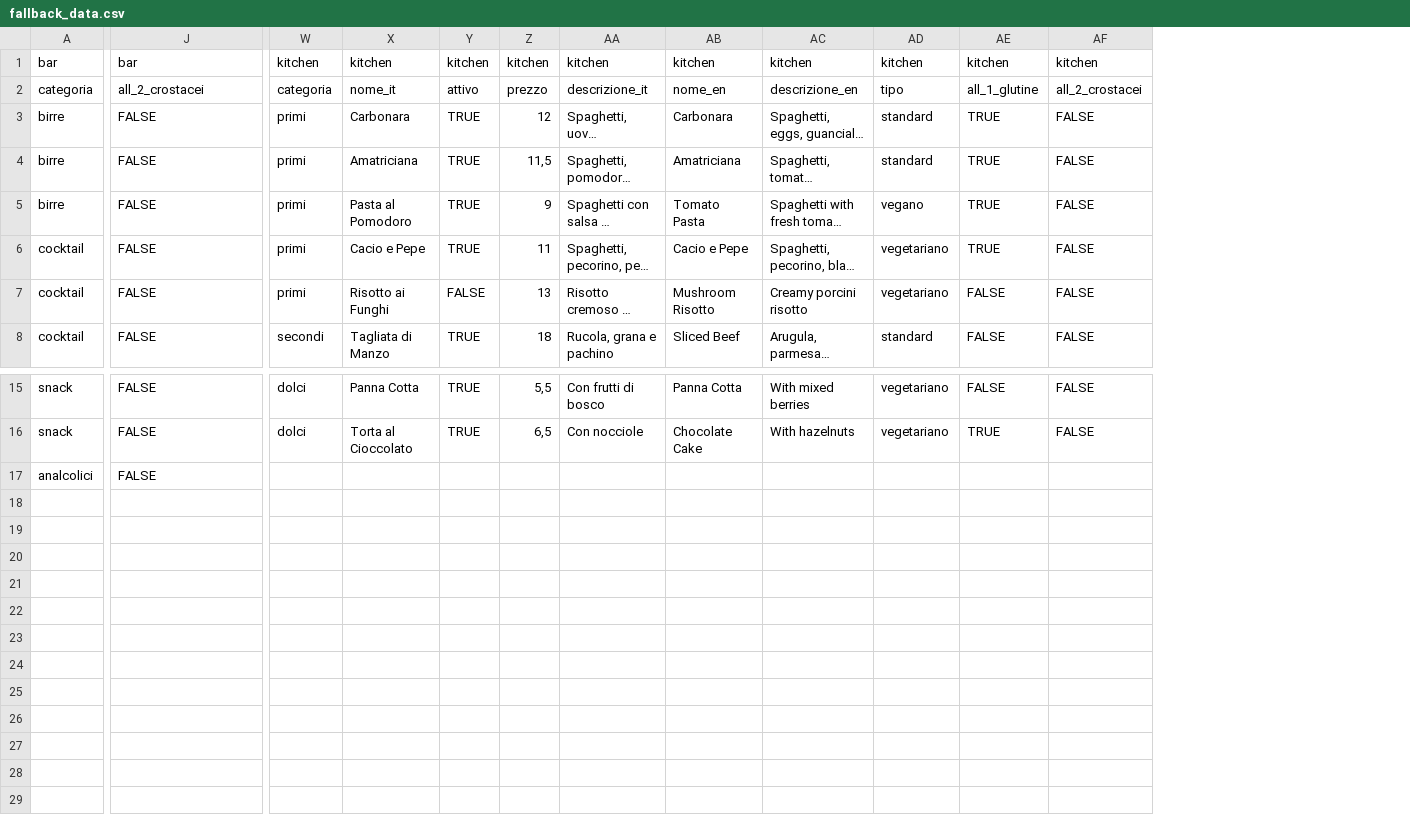
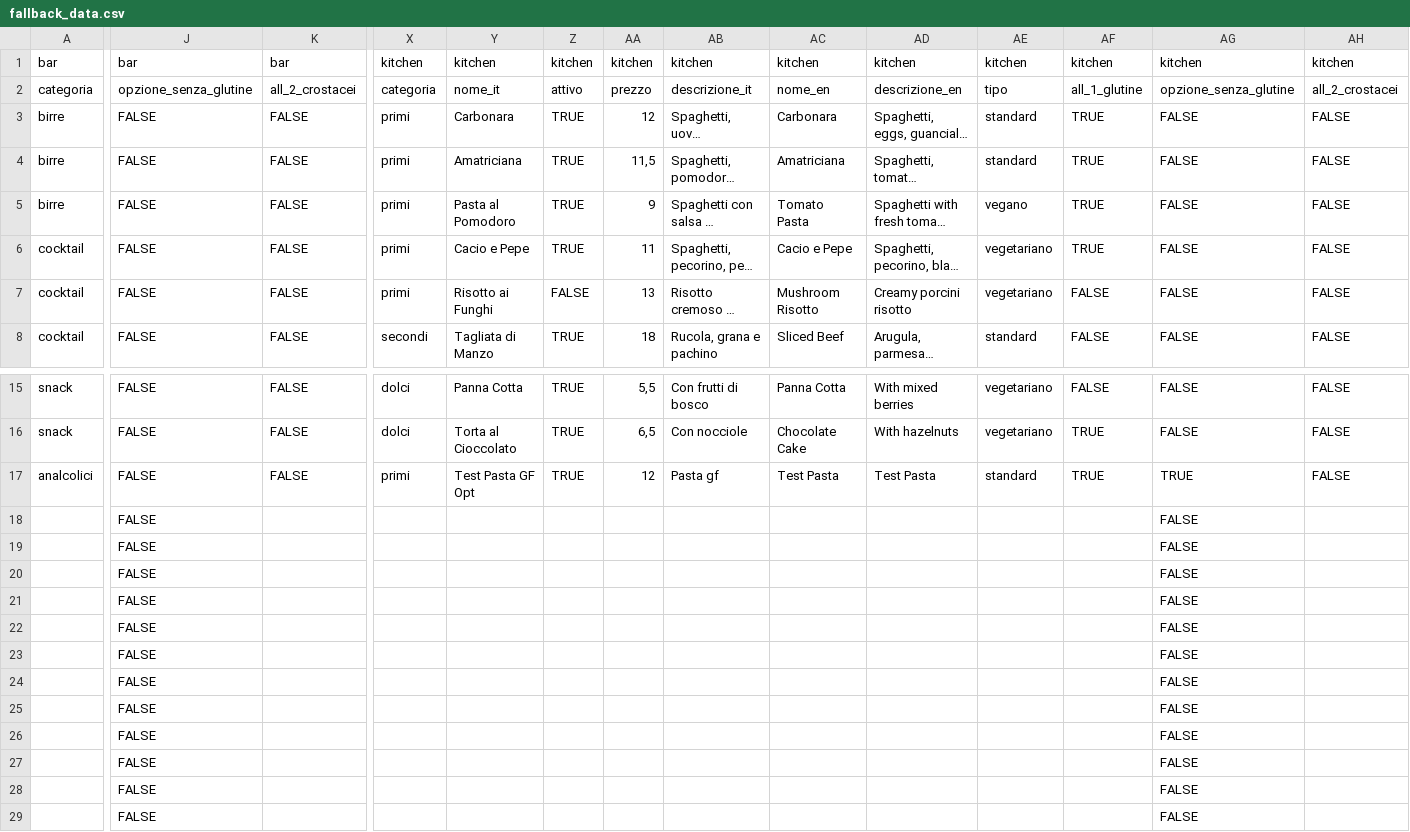
Before and after one commit to zorzlu/easy-bar-menu, a CSV file: config/fallback_data.csv, drawn as a sheet; only a part is shown, gaps mark what is left out; long unchanged cells end in …; addresses are those after the commit; the diff covers the shown part only; the diff names each change by its address in the sheet, - before the commit and + after, or states it on an @@ line.

```diff
--- a/config/fallback_data.csv
+++ b/config/fallback_data.csv
+column K, rows 1-8: bar | all_2_crostacei | FALSE | FALSE | FALSE | FALSE | FALSE | FALSE; rows 15-17: all FALSE
+column AG, rows 1-8: kitchen | opzione_senza_glutine | FALSE | FALSE | FALSE | FALSE | FALSE | FALSE; rows 15-29: FALSE | FALSE | TRUE | FALSE | FALSE | FALSE | FALSE | FALSE | FALSE | FALSE | FALSE | FALSE | FALSE | FALSE | FALSE
-J2: all_2_crostacei
+J2: opzione_senza_glutine
-X17: (empty)
+X17: primi
-Y17: (empty)
+Y17: Test Pasta GF Opt
-Z17: (empty)
+Z17: TRUE
-AA17: (empty)
+AA17: 12
-AB17: (empty)
+AB17: Pasta gf
-AC17: (empty)
+AC17: Test Pasta
-AD17: (empty)
+AD17: Test Pasta
-AE17: (empty)
+AE17: standard
-AF17: (empty)
+AF17: TRUE
-AH17: (empty)
+AH17: FALSE
-J18:J29: (empty)
+J18:J29: FALSE
```
Also changed, not shown: 12 edited cells elsewhere in this file, 9 other files.
